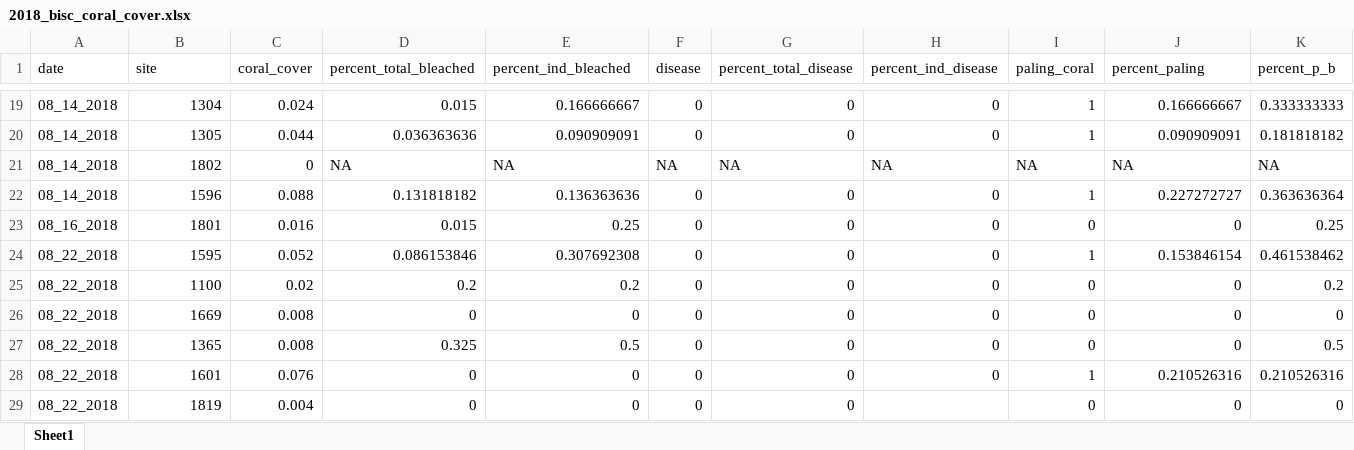
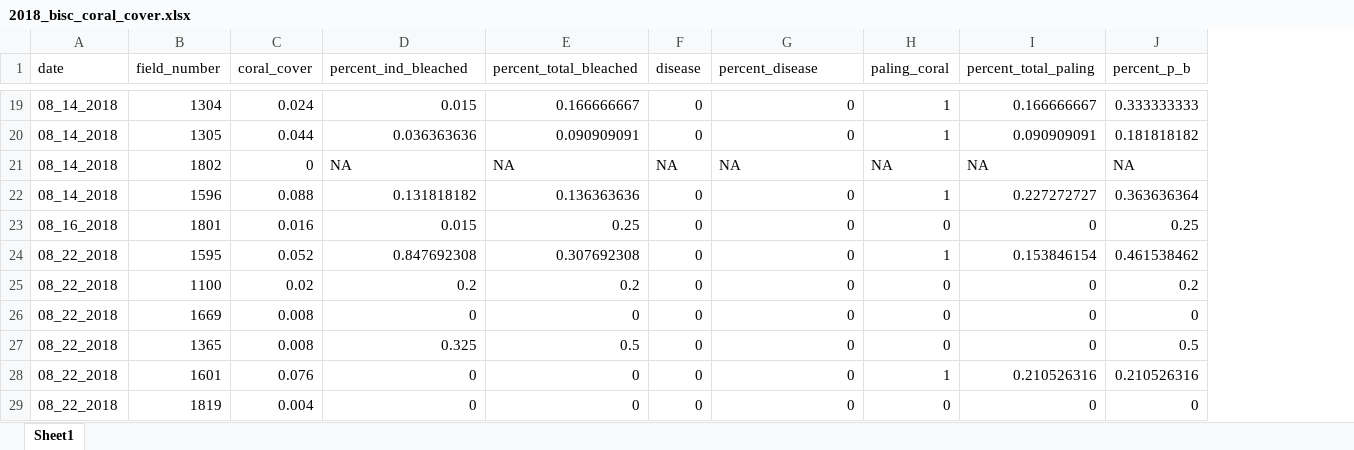
Before and after one commit to j-verstaen/bisc_2018, an Excel workbook: 2018_bisc_coral_cover.xlsx, sheet Sheet1, drawn as a sheet; only a part is shown, gaps mark what is left out; values as stored, in another font and other column widths than the file's, no borders; removed rows and columns are numbered as before the commit, all else as after; the diff covers the shown part only; the diff names each change by its address in the sheet, - before the commit and + after, or states it on an @@ line.

```diff
--- a/2018_bisc_coral_cover.xlsx (sheet Sheet1)
+++ b/2018_bisc_coral_cover.xlsx (sheet Sheet1)
-column H (percent_ind_disease), rows 19-28: 0 | 0 | NA | 0 | 0 | 0 | 0 | 0 | 0 | 0
-B1: site
+B1: field_number
-D1: percent_total_bleached
+D1: percent_ind_bleached
-E1: percent_ind_bleached
+E1: percent_total_bleached
-G1: percent_total_disease
+G1: percent_disease
-I1: percent_paling
+I1: percent_total_paling
-D24 (percent_ind_bleached): 0.086153846
+D24 (percent_ind_bleached): 0.847692308
```
Also changed, not shown: 4 added rows and 9 edited cells elsewhere in this sheet, formulas that keep their value, 2018_bisc_RVC_Fish_condensed.xlsx, 2018_bisc_coral_cover_negs.xlsx, 4 other files.
